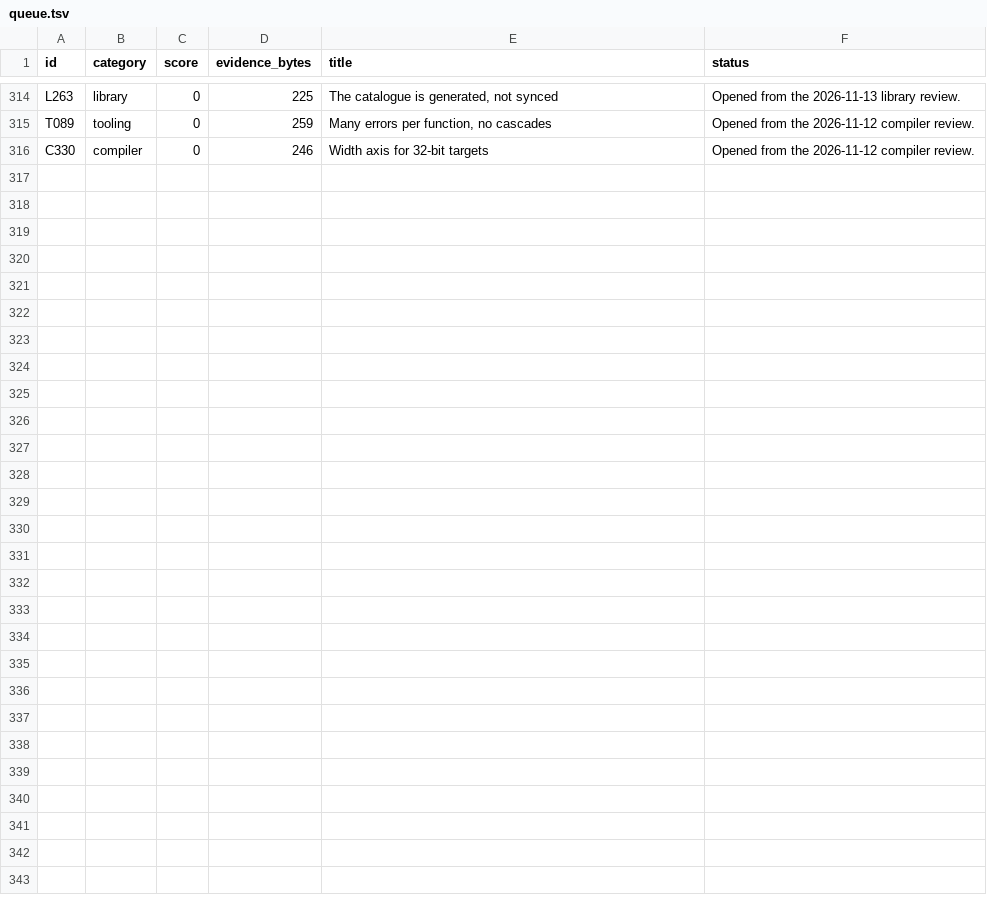
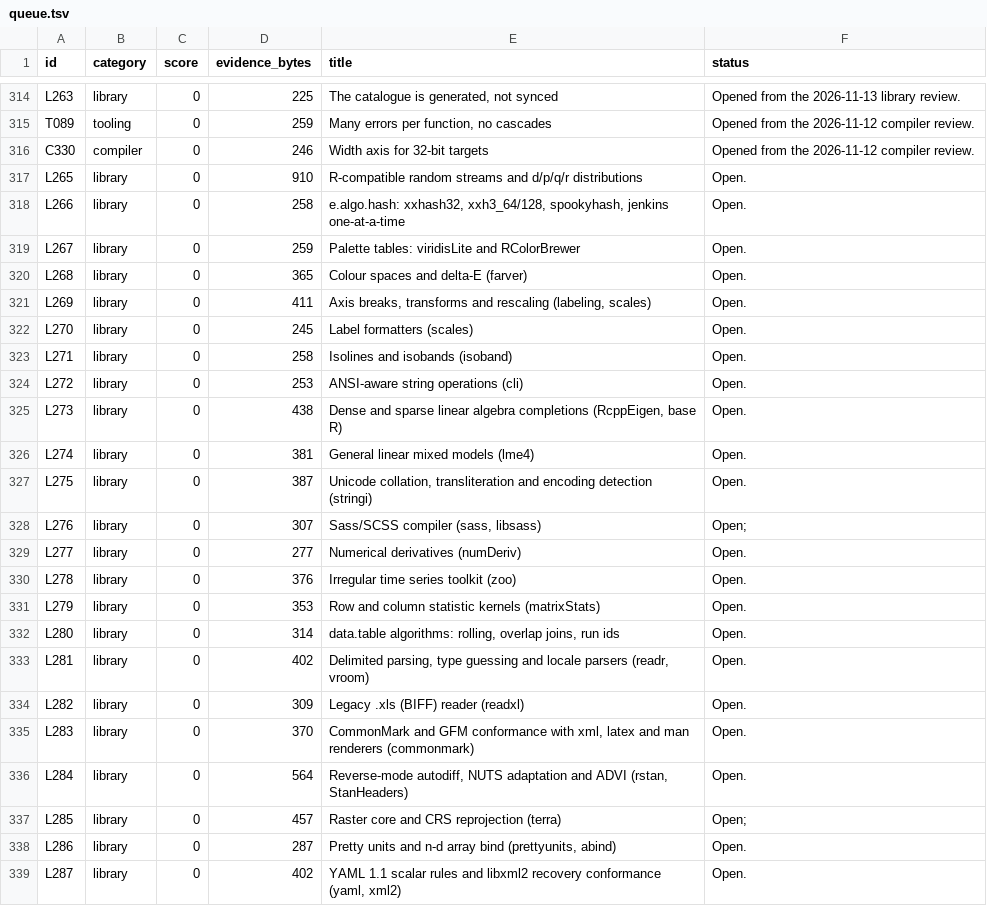
Before and after one commit to nebosa-company/neper, a TSV file: docs/digest/queue.tsv, drawn as a sheet; only a part is shown, gaps mark what is left out; the diff names each change by its address in the sheet, - before the commit and + after, or states it on an @@ line.

```diff
--- a/docs/digest/queue.tsv
+++ b/docs/digest/queue.tsv
+row 317: L265 | library | 0 | 910 | R-compatible random streams and d/p/q/r distributions | Open.
+row 318: L266 | library | 0 | 258 | e.algo.hash: xxhash32, xxh3_64/128, spookyhash, jenkins one-at-a-time | Open.
+row 319: L267 | library | 0 | 259 | Palette tables: viridisLite and RColorBrewer | Open.
+row 320: L268 | library | 0 | 365 | Colour spaces and delta-E (farver) | Open.
+row 321: L269 | library | 0 | 411 | Axis breaks, transforms and rescaling (labeling, scales) | Open.
+row 322: L270 | library | 0 | 245 | Label formatters (scales) | Open.
+row 323: L271 | library | 0 | 258 | Isolines and isobands (isoband) | Open.
+row 324: L272 | library | 0 | 253 | ANSI-aware string operations (cli) | Open.
+row 325: L273 | library | 0 | 438 | Dense and sparse linear algebra completions (RcppEigen, base R) | Open.
+row 326: L274 | library | 0 | 381 | General linear mixed models (lme4) | Open.
+row 327: L275 | library | 0 | 387 | Unicode collation, transliteration and encoding detection (stringi) | Open.
+row 328: L276 | library | 0 | 307 | Sass/SCSS compiler (sass, libsass) | Open;
+row 329: L277 | library | 0 | 277 | Numerical derivatives (numDeriv) | Open.
+row 330: L278 | library | 0 | 376 | Irregular time series toolkit (zoo) | Open.
+row 331: L279 | library | 0 | 353 | Row and column statistic kernels (matrixStats) | Open.
+row 332: L280 | library | 0 | 314 | data.table algorithms: rolling, overlap joins, run ids | Open.
+row 333: L281 | library | 0 | 402 | Delimited parsing, type guessing and locale parsers (readr, vroom) | Open.
+row 334: L282 | library | 0 | 309 | Legacy .xls (BIFF) reader (readxl) | Open.
+row 335: L283 | library | 0 | 370 | CommonMark and GFM conformance with xml, latex and man renderers (commonmark) | Open.
+row 336: L284 | library | 0 | 564 | Reverse-mode autodiff, NUTS adaptation and ADVI (rstan, StanHeaders) | Open.
+row 337: L285 | library | 0 | 457 | Raster core and CRS reprojection (terra) | Open;
+row 338: L286 | library | 0 | 287 | Pretty units and n-d array bind (prettyunits, abind) | Open.
+row 339: L287 | library | 0 | 402 | YAML 1.1 scalar rules and libxml2 recovery conformance (yaml, xml2) | Open.
```
Also changed, not shown: docs/digest/decisions.tsv, 10 other files.
